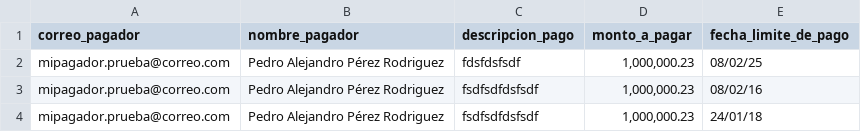
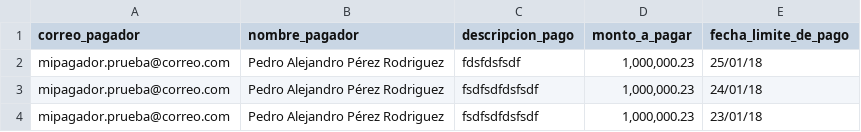
Before and after one commit to arleycaranton-beitech/pruebaCSV, a CSV file: prueba3.csv, drawn as a sheet.

```diff
--- a/prueba3.csv
+++ b/prueba3.csv
@@ -1,4 +1,4 @@
 correo_pagador;nombre_pagador;descripcion_pago;monto_a_pagar;fecha_limite_de_pago
-mipagador.prueba@correo.com;Pedro Alejandro Pérez Rodriguez;fdsfdsfsdf;1,000,000.23;08/02/25
-mipagador.prueba@correo.com;Pedro Alejandro Pérez Rodriguez;fsdfsdfdsfsdf;1,000,000.23;08/02/16
+mipagador.prueba@correo.com;Pedro Alejandro Pérez Rodriguez;fdsfdsfsdf;1,000,000.23;25/01/18
 mipagador.prueba@correo.com;Pedro Alejandro Pérez Rodriguez;fsdfsdfdsfsdf;1,000,000.23;24/01/18
+mipagador.prueba@correo.com;Pedro Alejandro Pérez Rodriguez;fsdfsdfdsfsdf;1,000,000.23;23/01/18
```
Also changed, not shown: 1 other file.
